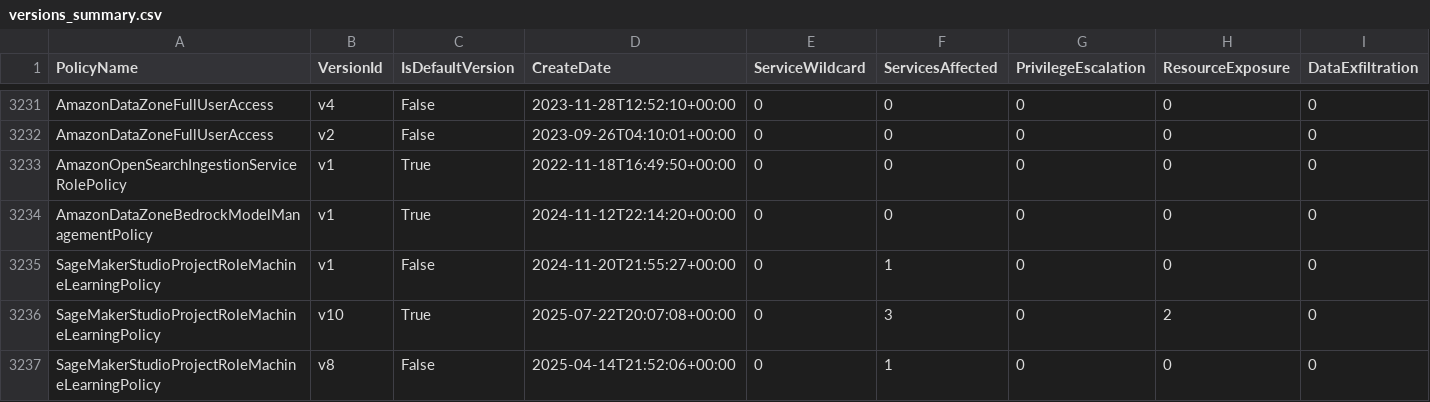
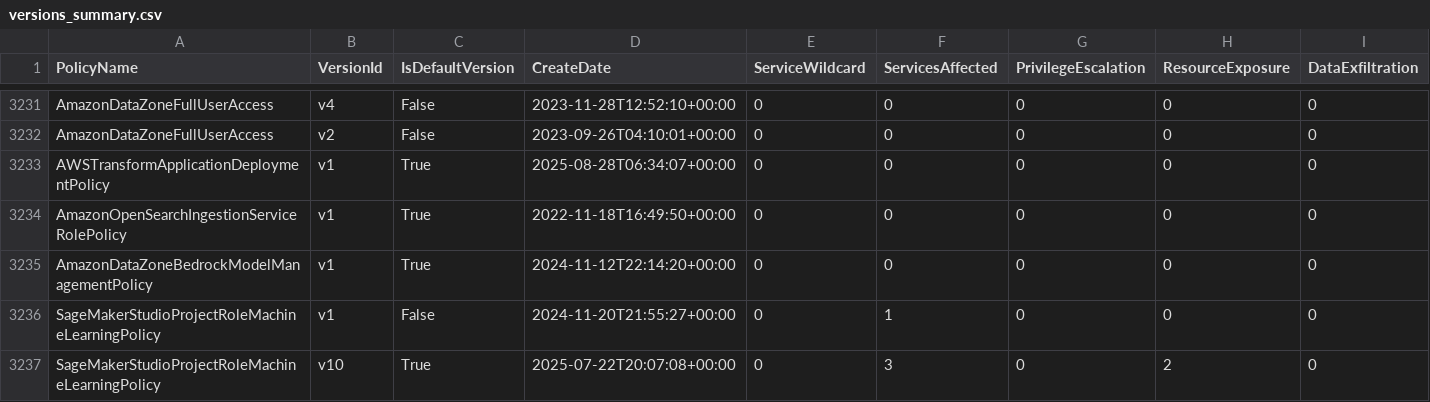
Before and after one commit to tenchi-security/camp, a CSV file: versions_summary.csv, drawn as a sheet; only a part is shown, gaps mark what is left out; the shorter side is filled out with more unchanged rows; rows hold the shown columns only; the diff names each change by its address in the sheet, - before the commit and + after, or states it on an @@ line.

```diff
--- a/versions_summary.csv
+++ b/versions_summary.csv
+row 3233: AWSTransformApplicationDeploymentPolicy | v1 | True | 2025-08-28T06:34:07+00:00 | 0 | 0 | 0 | 0 | 0
```
Also changed, not shown: 4 other files.
